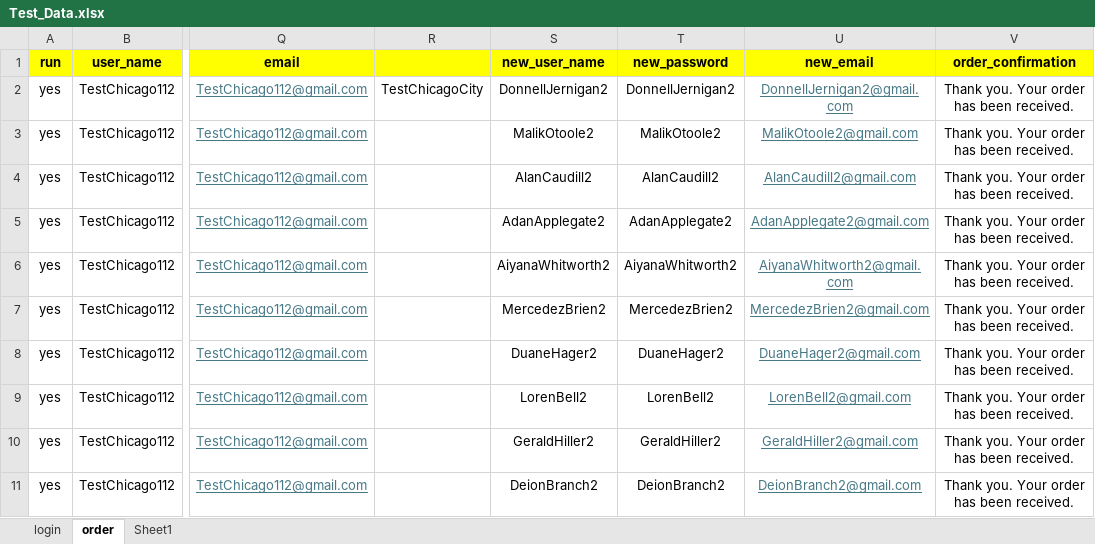
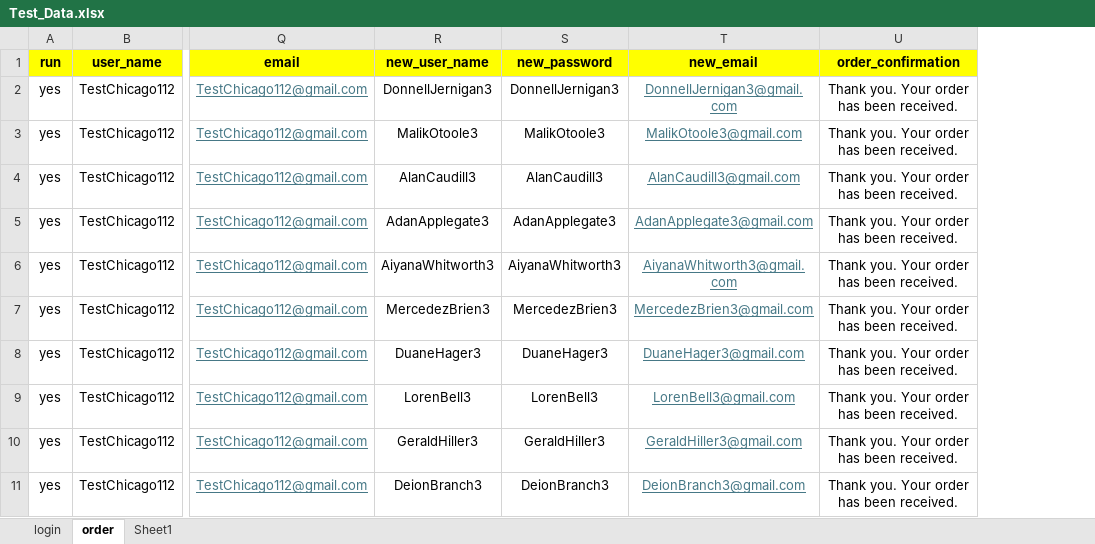
Before and after one commit to DmitriyV7/POM6, an Excel workbook: src/main/resources/test_data/Test_Data.xlsx, sheet order, drawn as a sheet; only a part is shown, gaps mark what is left out; values as stored, in another font and other column widths than the file's, no borders; removed rows and columns are numbered as before the commit, all else as after; the diff covers the shown part only; the diff names each change by its address in the sheet, - before the commit and + after, or states it on an @@ line.

```diff
--- a/src/main/resources/test_data/Test_Data.xlsx (sheet order)
+++ b/src/main/resources/test_data/Test_Data.xlsx (sheet order)
-column R, row 2: TestChicagoCity
-R2 (new_user_name): DonnellJernigan2
+R2 (new_user_name): DonnellJernigan3
-S2 (new_password): DonnellJernigan2
+S2 (new_password): DonnellJernigan3
-T2 (new_email): DonnellJernigan2@gmail.com
+T2 (new_email): DonnellJernigan3@gmail.com
-R3 (new_user_name): MalikOtoole2
+R3 (new_user_name): MalikOtoole3
-S3 (new_password): MalikOtoole2
+S3 (new_password): MalikOtoole3
-T3 (new_email): MalikOtoole2@gmail.com
+T3 (new_email): MalikOtoole3@gmail.com
-R4 (new_user_name): AlanCaudill2
+R4 (new_user_name): AlanCaudill3
-S4 (new_password): AlanCaudill2
+S4 (new_password): AlanCaudill3
-T4 (new_email): AlanCaudill2@gmail.com
+T4 (new_email): AlanCaudill3@gmail.com
-R5 (new_user_name): AdanApplegate2
+R5 (new_user_name): AdanApplegate3
-S5 (new_password): AdanApplegate2
+S5 (new_password): AdanApplegate3
-T5 (new_email): AdanApplegate2@gmail.com
+T5 (new_email): AdanApplegate3@gmail.com
-R6 (new_user_name): AiyanaWhitworth2
+R6 (new_user_name): AiyanaWhitworth3
-S6 (new_password): AiyanaWhitworth2
+S6 (new_password): AiyanaWhitworth3
-T6 (new_email): AiyanaWhitworth2@gmail.com
+T6 (new_email): AiyanaWhitworth3@gmail.com
-R7 (new_user_name): MercedezBrien2
+R7 (new_user_name): MercedezBrien3
-S7 (new_password): MercedezBrien2
+S7 (new_password): MercedezBrien3
-T7 (new_email): MercedezBrien2@gmail.com
+T7 (new_email): MercedezBrien3@gmail.com
-R8 (new_user_name): DuaneHager2
+R8 (new_user_name): DuaneHager3
-S8 (new_password): DuaneHager2
+S8 (new_password): DuaneHager3
-T8 (new_email): DuaneHager2@gmail.com
+T8 (new_email): DuaneHager3@gmail.com
-R9 (new_user_name): LorenBell2
+R9 (new_user_name): LorenBell3
-S9 (new_password): LorenBell2
+S9 (new_password): LorenBell3
-T9 (new_email): LorenBell2@gmail.com
+T9 (new_email): LorenBell3@gmail.com
-R10 (new_user_name): GeraldHiller2
+R10 (new_user_name): GeraldHiller3
-S10 (new_password): GeraldHiller2
+S10 (new_password): GeraldHiller3
-T10 (new_email): GeraldHiller2@gmail.com
+T10 (new_email): GeraldHiller3@gmail.com
-R11 (new_user_name): DeionBranch2
+R11 (new_user_name): DeionBranch3
-S11 (new_password): DeionBranch2
+S11 (new_password): DeionBranch3
-T11 (new_email): DeionBranch2@gmail.com
+T11 (new_email): DeionBranch3@gmail.com
```
Also changed, not shown: 30 edited cells and cell formats elsewhere in this sheet, sheet Sheet1, sheet login, 1 other file.
